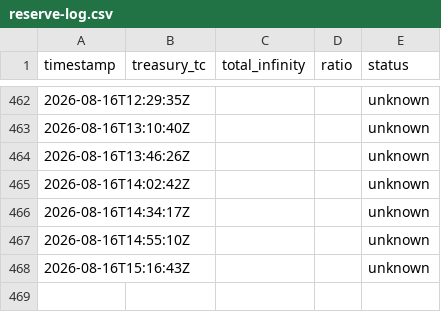
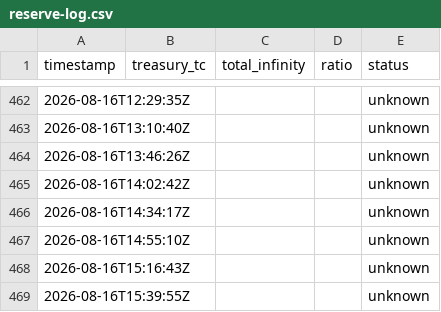
Before and after one commit to HADJAL001/asgard-redesign, a CSV file: monitoring/reserve-log.csv, drawn as a sheet; only a part is shown, gaps mark what is left out.

```diff
--- a/monitoring/reserve-log.csv
+++ b/monitoring/reserve-log.csv
@@ -468 +468,2 @@ timestamp,treasury_tc,total_infinity,ratio,status
 2026-08-16T15:16:43Z,,,,unknown
+2026-08-16T15:39:55Z,,,,unknown
```
